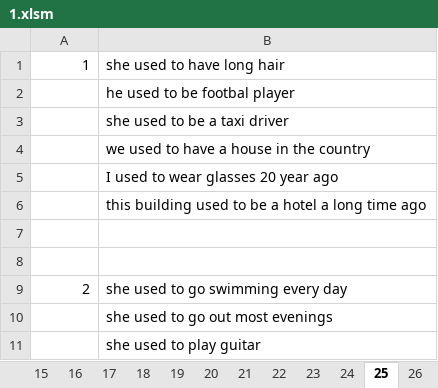
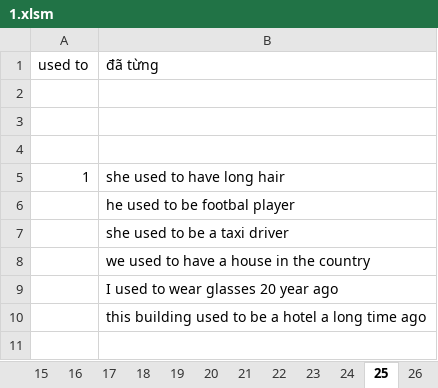
Before and after one commit to thaidh-dev/Engrisk, an Excel workbook: english_grammar_in_use/1/1.xlsm, sheet 25, drawn as a sheet; only a part is shown; the shorter side is filled out with more unchanged rows; values as stored, in another font and other column widths than the file's, no borders; the diff names each change by its address in the sheet, - before the commit and + after, or states it on an @@ line.

```diff
--- a/english_grammar_in_use/1/1.xlsm (sheet 25)
+++ b/english_grammar_in_use/1/1.xlsm (sheet 25)
+row 1: used to | đã từng
+row 2: (empty)
+row 3: (empty)
+row 4: (empty)
```
Also changed, not shown: other sheet tabs.
